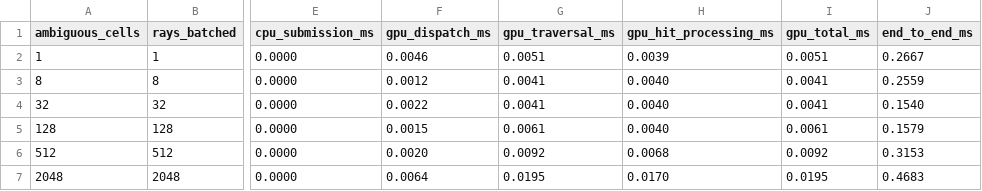
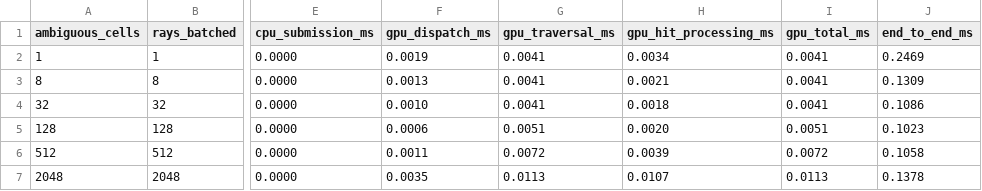
Before and after one commit to SadSinglePringle/RayLess, a CSV file: results/latest/astg_gpu_refinement.csv, drawn as a sheet; only a part is shown, gaps mark what is left out; the diff names each change by its address in the sheet, - before the commit and + after, or states it on an @@ line.

```diff
--- a/results/latest/astg_gpu_refinement.csv
+++ b/results/latest/astg_gpu_refinement.csv
-F2 (gpu_dispatch_ms): 0.0046
+F2 (gpu_dispatch_ms): 0.0019
-G2 (gpu_traversal_ms): 0.0051
+G2 (gpu_traversal_ms): 0.0041
-H2 (gpu_hit_processing_ms): 0.0039
+H2 (gpu_hit_processing_ms): 0.0034
-I2 (gpu_total_ms): 0.0051
+I2 (gpu_total_ms): 0.0041
-J2 (end_to_end_ms): 0.2667
+J2 (end_to_end_ms): 0.2469
-F3 (gpu_dispatch_ms): 0.0012
+F3 (gpu_dispatch_ms): 0.0013
-H3 (gpu_hit_processing_ms): 0.0040
+H3 (gpu_hit_processing_ms): 0.0021
-J3 (end_to_end_ms): 0.2559
+J3 (end_to_end_ms): 0.1309
-F4 (gpu_dispatch_ms): 0.0022
+F4 (gpu_dispatch_ms): 0.0010
-H4 (gpu_hit_processing_ms): 0.0040
+H4 (gpu_hit_processing_ms): 0.0018
-J4 (end_to_end_ms): 0.1540
+J4 (end_to_end_ms): 0.1086
-F5 (gpu_dispatch_ms): 0.0015
+F5 (gpu_dispatch_ms): 0.0006
-G5 (gpu_traversal_ms): 0.0061
+G5 (gpu_traversal_ms): 0.0051
-H5 (gpu_hit_processing_ms): 0.0040
+H5 (gpu_hit_processing_ms): 0.0020
-I5 (gpu_total_ms): 0.0061
+I5 (gpu_total_ms): 0.0051
-J5 (end_to_end_ms): 0.1579
+J5 (end_to_end_ms): 0.1023
-F6 (gpu_dispatch_ms): 0.0020
+F6 (gpu_dispatch_ms): 0.0011
-G6 (gpu_traversal_ms): 0.0092
+G6 (gpu_traversal_ms): 0.0072
-H6 (gpu_hit_processing_ms): 0.0068
+H6 (gpu_hit_processing_ms): 0.0039
-I6 (gpu_total_ms): 0.0092
+I6 (gpu_total_ms): 0.0072
-J6 (end_to_end_ms): 0.3153
+J6 (end_to_end_ms): 0.1058
-F7 (gpu_dispatch_ms): 0.0064
+F7 (gpu_dispatch_ms): 0.0035
-G7 (gpu_traversal_ms): 0.0195
+G7 (gpu_traversal_ms): 0.0113
-H7 (gpu_hit_processing_ms): 0.0170
+H7 (gpu_hit_processing_ms): 0.0107
-I7 (gpu_total_ms): 0.0195
+I7 (gpu_total_ms): 0.0113
-J7 (end_to_end_ms): 0.4683
+J7 (end_to_end_ms): 0.1378
```
Also changed, not shown: results/latest/astg_gpu_dynamic_light.csv, results/latest/astg_gpu_regeneration.csv, 44 other files.
